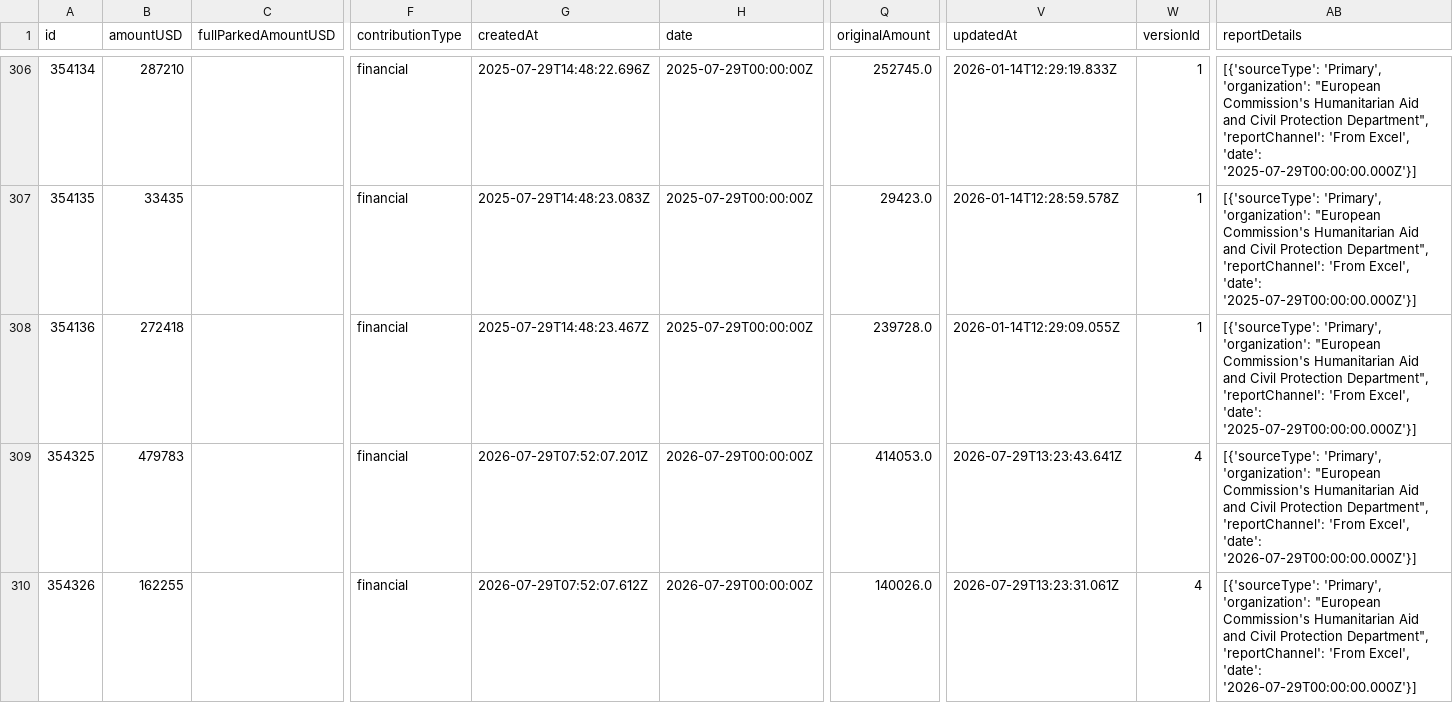
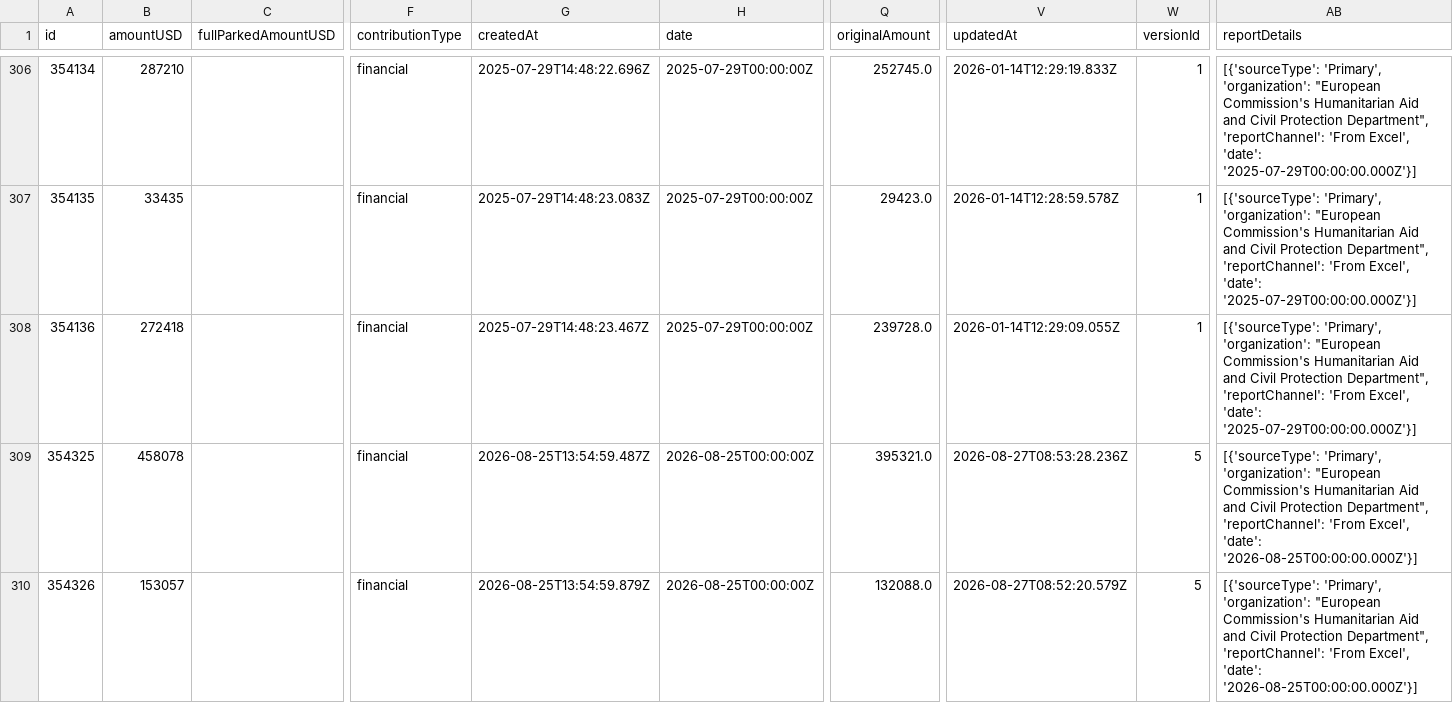
Before and after one commit to jayasekhon/South-Sudan-Dashboard, a CSV file: data/funding_fts.csv, drawn as a sheet; only a part is shown, gaps mark what is left out; the diff covers the shown part only; the diff names each change by its address in the sheet, - before the commit and + after, or states it on an @@ line.

```diff
--- a/data/funding_fts.csv
+++ b/data/funding_fts.csv
-B309 (amountUSD): 479783
+B309 (amountUSD): 458078
-G309 (createdAt): 2026-07-29T07:52:07.201Z
+G309 (createdAt): 2026-08-25T13:54:59.487Z
-H309:H310 (date): 2026-07-29T00:00:00Z
+H309:H310 (date): 2026-08-25T00:00:00Z
-Q309 (originalAmount): 414053.0
+Q309 (originalAmount): 395321.0
-V309 (updatedAt): 2026-07-29T13:23:43.641Z
+V309 (updatedAt): 2026-08-27T08:53:28.236Z
-W309:W310 (versionId): 4
+W309:W310 (versionId): 5
-AB309:AB310 (reportDetails): …Excel', 'date': '2026-07-29T00:00:00.000Z'}]
+AB309:AB310 (reportDetails): …Excel', 'date': '2026-08-25T00:00:00.000Z'}]
-B310 (amountUSD): 162255
+B310 (amountUSD): 153057
-G310 (createdAt): 2026-07-29T07:52:07.612Z
+G310 (createdAt): 2026-08-25T13:54:59.879Z
-Q310 (originalAmount): 140026.0
+Q310 (originalAmount): 132088.0
-V310 (updatedAt): 2026-07-29T13:23:31.061Z
+V310 (updatedAt): 2026-08-27T08:52:20.579Z
```
Also changed, not shown: 38 edited cells elsewhere in this file, data/appeals.csv, data/emergencies.csv, 5 other files.
